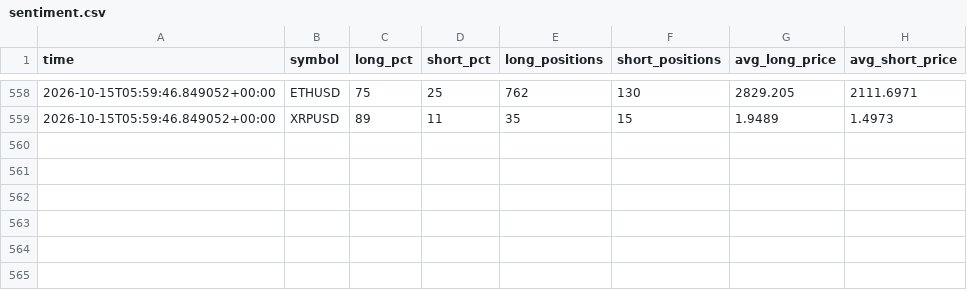
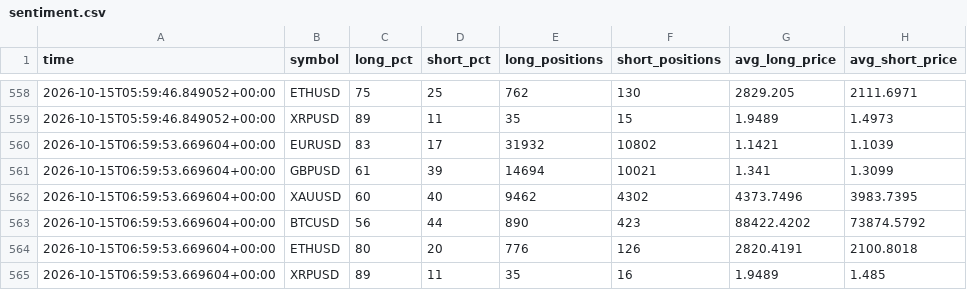
Before and after one commit to thebhujangi/forex-bot, a CSV file: state/sentiment.csv, drawn as a sheet; only a part is shown, gaps mark what is left out.

```diff
--- a/state/sentiment.csv
+++ b/state/sentiment.csv
@@ -559 +559,7 @@ time,symbol,long_pct,short_pct,long_positions,short_positions,avg_long_price,avg
 2026-10-15T05:59:46.849052+00:00,XRPUSD,89,11,35,15,1.9489,1.4973
+2026-10-15T06:59:53.669604+00:00,EURUSD,83,17,31932,10802,1.1421,1.1039
+2026-10-15T06:59:53.669604+00:00,GBPUSD,61,39,14694,10021,1.341,1.3099
+2026-10-15T06:59:53.669604+00:00,XAUUSD,60,40,9462,4302,4373.7496,3983.7395
+2026-10-15T06:59:53.669604+00:00,BTCUSD,56,44,890,423,88422.4202,73874.5792
+2026-10-15T06:59:53.669604+00:00,ETHUSD,80,20,776,126,2820.4191,2100.8018
+2026-10-15T06:59:53.669604+00:00,XRPUSD,89,11,35,16,1.9489,1.485
```
Also changed, not shown: 1 other file.
